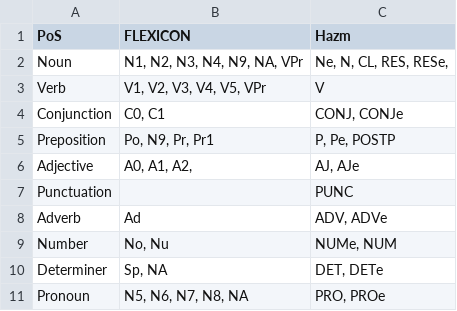
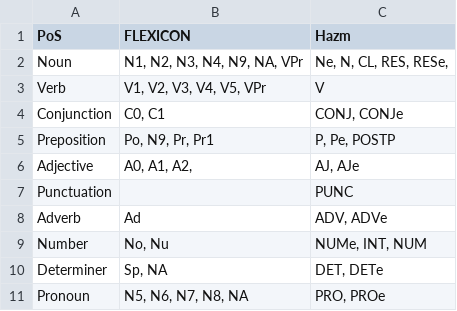
Before and after one commit to interscript/transliteration-learner-from-graphs, a CSV file: learn-graph/resources/PoS_mappings.csv, drawn as a sheet.

```diff
--- a/learn-graph/resources/PoS_mappings.csv
+++ b/learn-graph/resources/PoS_mappings.csv
@@ -8,3 +8,3 @@ Punctuation,,PUNC
 Adverb,Ad,"ADV, ADVe"
-Number,"No, Nu","NUMe, NUM"
+Number,"No, Nu","NUMe, INT, NUM"
 Determiner,"Sp, NA","DET, DETe"
```
Also changed, not shown: 2 other files.
